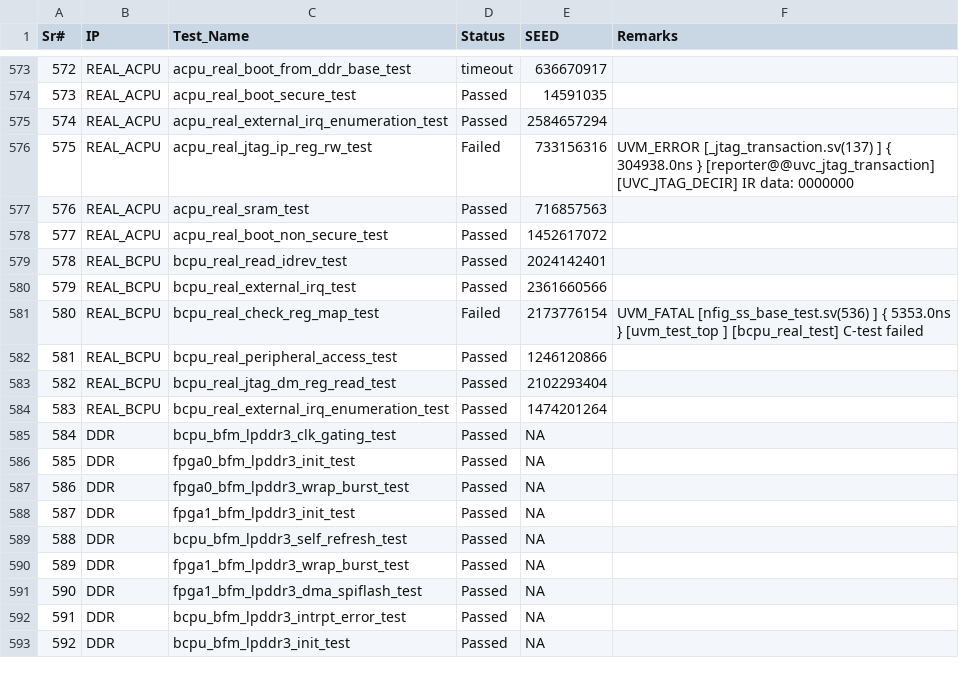
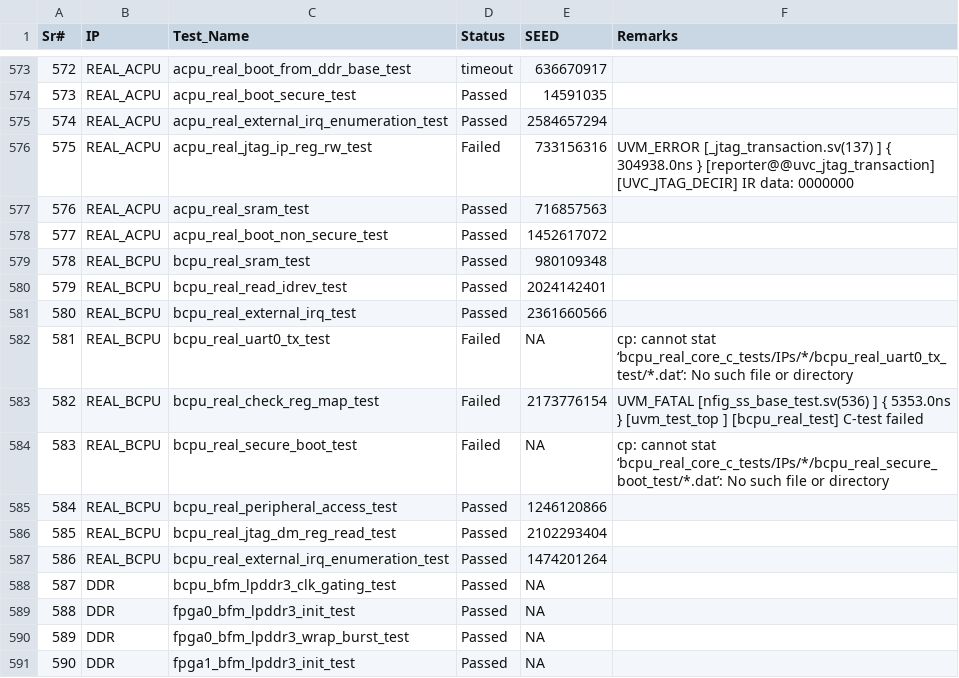
Before and after one commit to mahmoodulhassan-rs/dash_baord, a CSV file: css_stats.csv, drawn as a sheet; only a part is shown, gaps mark what is left out; the shorter side is filled out with more unchanged rows; addresses are those after the commit; the diff names each change by its address in the sheet, - before the commit and + after, or states it on an @@ line.

```diff
--- a/css_stats.csv
+++ b/css_stats.csv
+row 579: 578 | REAL_BCPU | bcpu_real_sram_test | Passed | 980109348
@@ column A (Sr#) renumbered from row 580 down @@
+row 582: 581 | REAL_BCPU | bcpu_real_uart0_tx_test | Failed | NA | cp: cannot stat ‘bcpu_real_core_c_tests/IPs/*/bcpu_real_uart0_tx_test/*.dat’: No such file or directory
+row 584: 583 | REAL_BCPU | bcpu_real_secure_boot_test | Failed | NA | cp: cannot stat ‘bcpu_real_core_c_tests/IPs/*/bcpu_real_secure_boot_test/*.dat’: No such file or directory
```
Also changed, not shown: 4 other files.
